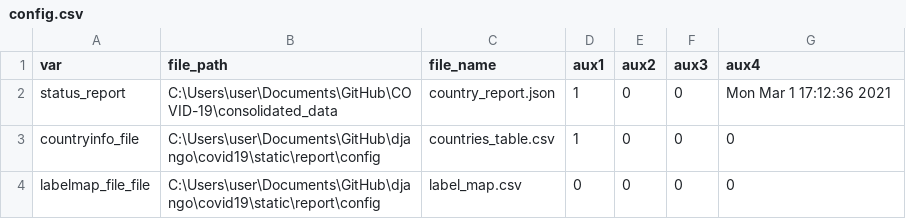
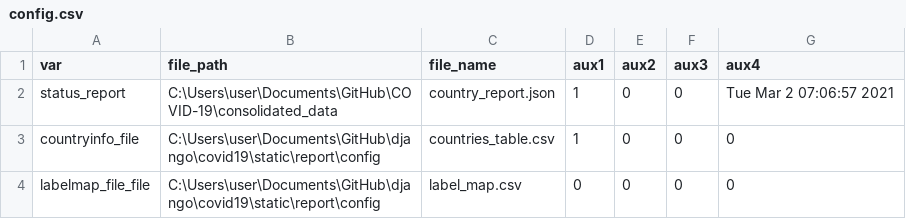
Before and after one commit to psychopresley/django, a CSV file: covid19/static/report/config/config.csv, drawn as a sheet.

```diff
--- a/covid19/static/report/config/config.csv
+++ b/covid19/static/report/config/config.csv
@@ -1,3 +1,3 @@
 var,file_path,file_name,aux1,aux2,aux3,aux4
-status_report,C:\Users\user\Documents\GitHub\COVID-19\consolidated_data,country_report.json,1,0,0,Mon Mar  1 17:12:36 2021
+status_report,C:\Users\user\Documents\GitHub\COVID-19\consolidated_data,country_report.json,1,0,0,Tue Mar  2 07:06:57 2021
 countryinfo_file,C:\Users\user\Documents\GitHub\django\covid19\static\report\config,countries_table.csv,1,0,0,0
```
Also changed, not shown: 2 other files.
